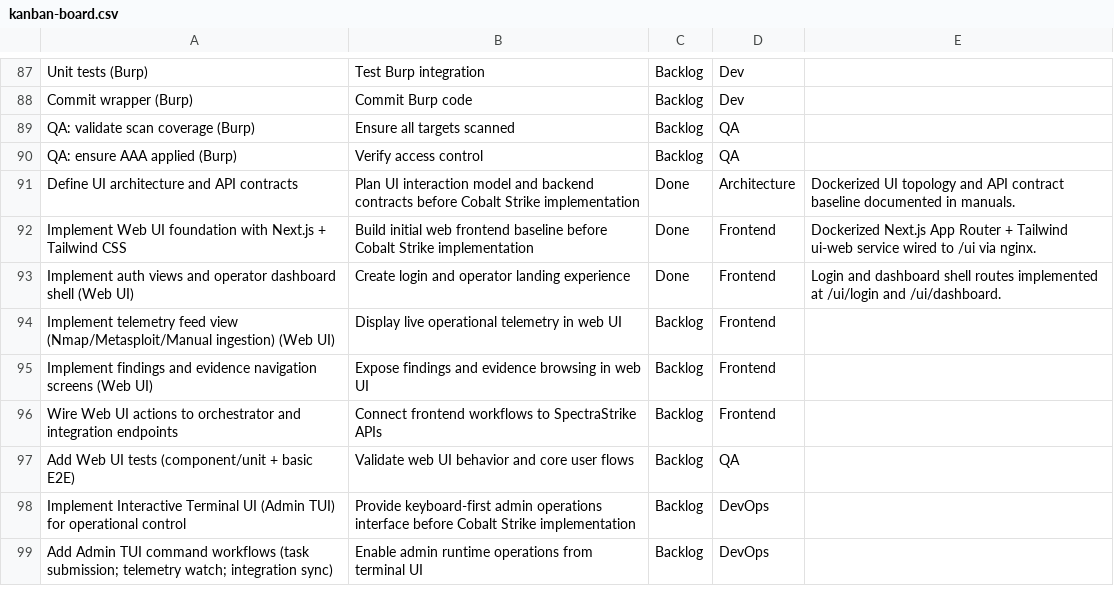
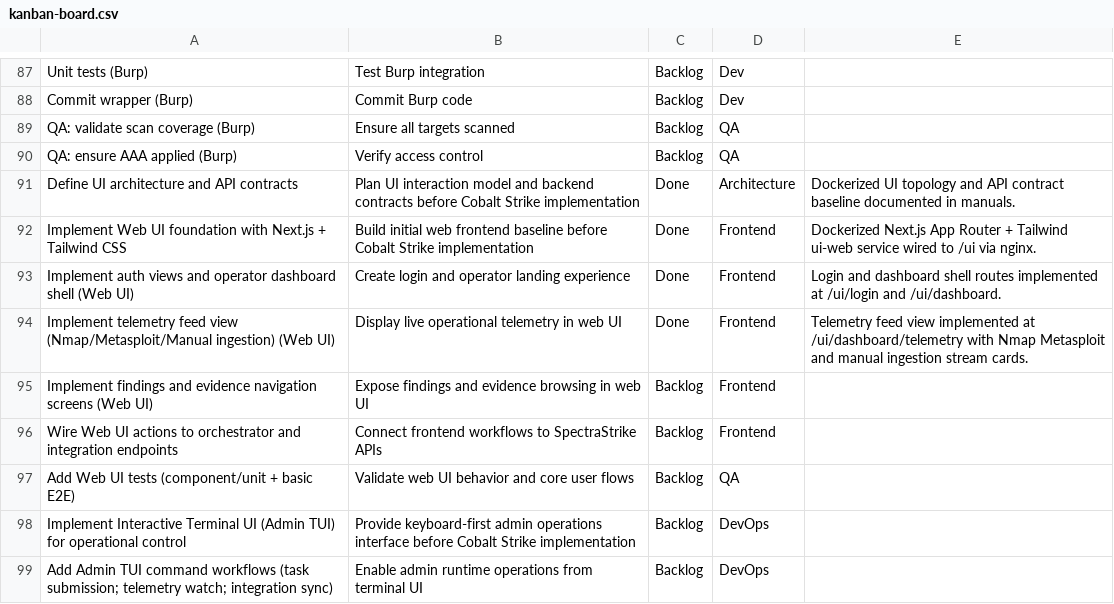
Before and after one commit to NyxeraLabs/SpectraStrike, a CSV file: docs/kanban-board.csv, drawn as a sheet; only a part is shown, gaps mark what is left out.

Commit message:
feat(ui): implement telemetry feed view with nmap metasploit and manual ingestion streams (sprint 9.6 step 4)

```diff
--- a/docs/kanban-board.csv
+++ b/docs/kanban-board.csv
@@ -93,3 +93,3 @@ Implement Web UI foundation with Next.js + Tailwind CSS,Build initial web fronte
 Implement auth views and operator dashboard shell (Web UI),Create login and operator landing experience,Done,Frontend,Login and dashboard shell routes implemented at /ui/login and /ui/dashboard.
-Implement telemetry feed view (Nmap/Metasploit/Manual ingestion) (Web UI),Display live operational telemetry in web UI,Backlog,Frontend,
+Implement telemetry feed view (Nmap/Metasploit/Manual ingestion) (Web UI),Display live operational telemetry in web UI,Done,Frontend,Telemetry feed view implemented at /ui/dashboard/telemetry with Nmap Metasploit and manual ingestion stream cards.
 Implement findings and evidence navigation screens (Web UI),Expose findings and evidence browsing in web UI,Backlog,Frontend,
```
Also changed, not shown: 9 other files.
